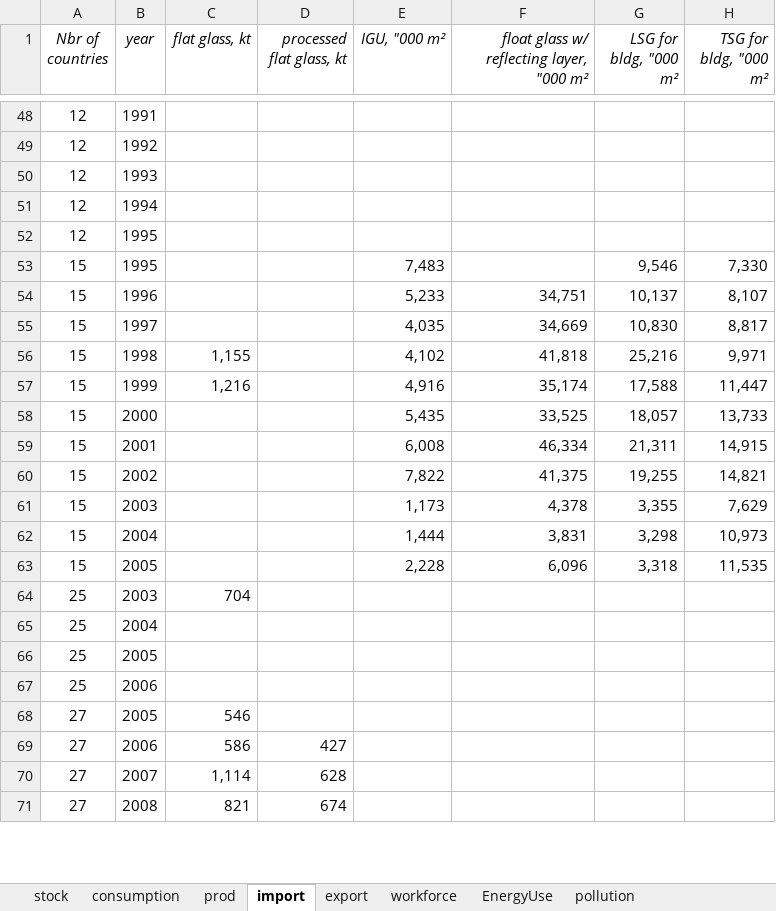
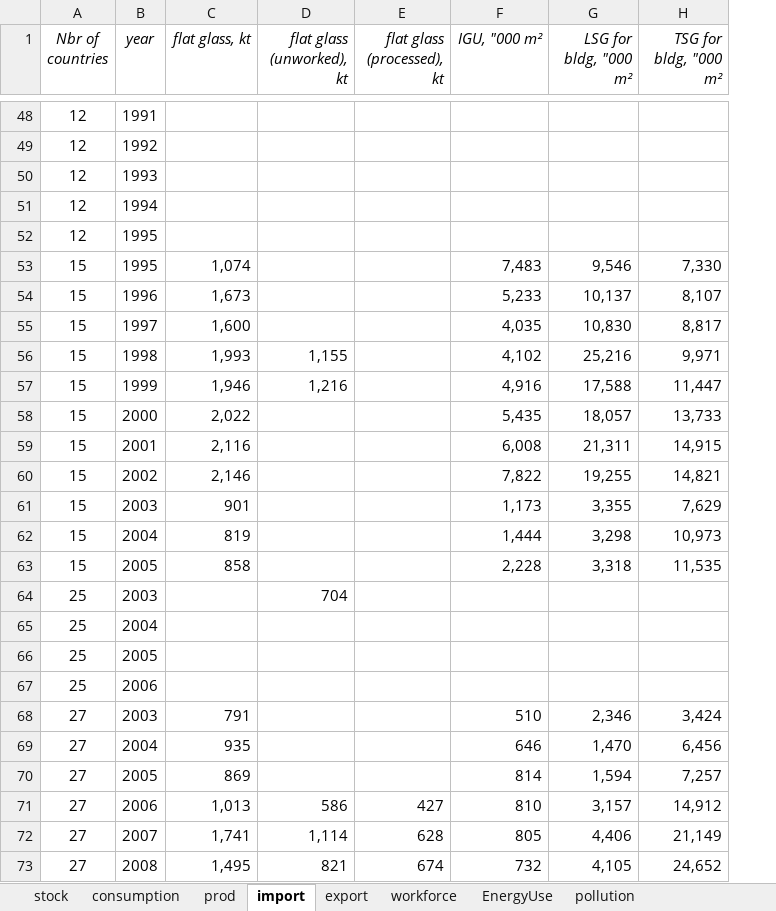
Before and after one commit to JeanSouv/01_MFA_GlassIndustry, an Excel workbook: RawData/EU_RawData_VPython.xlsx, sheet import, drawn as a sheet; only a part is shown, gaps mark what is left out; values as stored, in another font and other column widths than the file's, no borders; removed rows and columns are numbered as before the commit, all else as after; the diff covers the shown part only; the diff names each change by its address in the sheet, - before the commit and + after, or states it on an @@ line.

```diff
--- a/RawData/EU_RawData_VPython.xlsx (sheet import)
+++ b/RawData/EU_RawData_VPython.xlsx (sheet import)
+column D (flat glass (unworked), kt), rows 56-64: 1,155 | 1,216 |  |  |  |  |  |  | 704; rows 71-73: 586 | 1,114 | 821
-column F, row 1: float glass w/ reflecting layer, "000 m²; rows 54-63: 34,751 | 34,669 | 41,818 | 35,174 | 33,525 | 46,334 | 41,375 | 4,378 | 3,831 | 6,096
-E1: processed flat glass, kt
+E1: flat glass (processed), kt
-C53 (flat glass, kt): (empty)
+C53 (flat glass, kt): 1,074
-C54 (flat glass, kt): (empty)
+C54 (flat glass, kt): 1,673
-C55 (flat glass, kt): (empty)
+C55 (flat glass, kt): 1,600
-C56 (flat glass, kt): 1,155
+C56 (flat glass, kt): 1,993
-C57 (flat glass, kt): 1,216
+C57 (flat glass, kt): 1,946
-C58 (flat glass, kt): (empty)
+C58 (flat glass, kt): 2,022
-C59 (flat glass, kt): (empty)
+C59 (flat glass, kt): 2,116
-C60 (flat glass, kt): (empty)
+C60 (flat glass, kt): 2,146
-C61 (flat glass, kt): (empty)
+C61 (flat glass, kt): 901
-C62 (flat glass, kt): (empty)
+C62 (flat glass, kt): 819
-C63 (flat glass, kt): (empty)
+C63 (flat glass, kt): 858
-C64 (flat glass, kt): 704
+C64 (flat glass, kt): (empty)
+row 68: 27 | 2003 | 791 |  |  | 510 | 2,346 | 3,424
+row 69: 27 | 2004 | 935 |  |  | 646 | 1,470 | 6,456
-C70 (flat glass, kt): 546
+C70 (flat glass, kt): 869
-F70 (IGU, "000 m²): (empty)
+F70 (IGU, "000 m²): 814
-G70 (LSG for bldg, "000 m²): (empty)
+G70 (LSG for bldg, "000 m²): 1,594
-H70 (TSG for bldg, "000 m²): (empty)
+H70 (TSG for bldg, "000 m²): 7,257
-C71 (flat glass, kt): 586
+C71 (flat glass, kt): 1,013
-F71 (IGU, "000 m²): (empty)
+F71 (IGU, "000 m²): 810
-G71 (LSG for bldg, "000 m²): (empty)
+G71 (LSG for bldg, "000 m²): 3,157
-H71 (TSG for bldg, "000 m²): (empty)
+H71 (TSG for bldg, "000 m²): 14,912
-C72 (flat glass, kt): 1,114
+C72 (flat glass, kt): 1,741
-F72 (IGU, "000 m²): (empty)
+F72 (IGU, "000 m²): 805
-G72 (LSG for bldg, "000 m²): (empty)
+G72 (LSG for bldg, "000 m²): 4,406
-H72 (TSG for bldg, "000 m²): (empty)
+H72 (TSG for bldg, "000 m²): 21,149
-C73 (flat glass, kt): 821
+C73 (flat glass, kt): 1,495
-F73 (IGU, "000 m²): (empty)
+F73 (IGU, "000 m²): 732
-G73 (LSG for bldg, "000 m²): (empty)
+G73 (LSG for bldg, "000 m²): 4,105
-H73 (TSG for bldg, "000 m²): (empty)
+H73 (TSG for bldg, "000 m²): 24,652
```
Also changed, not shown: 9 removed rows and 19 edited cells elsewhere in this sheet, sheet export, sheet prod, 1 other file.
